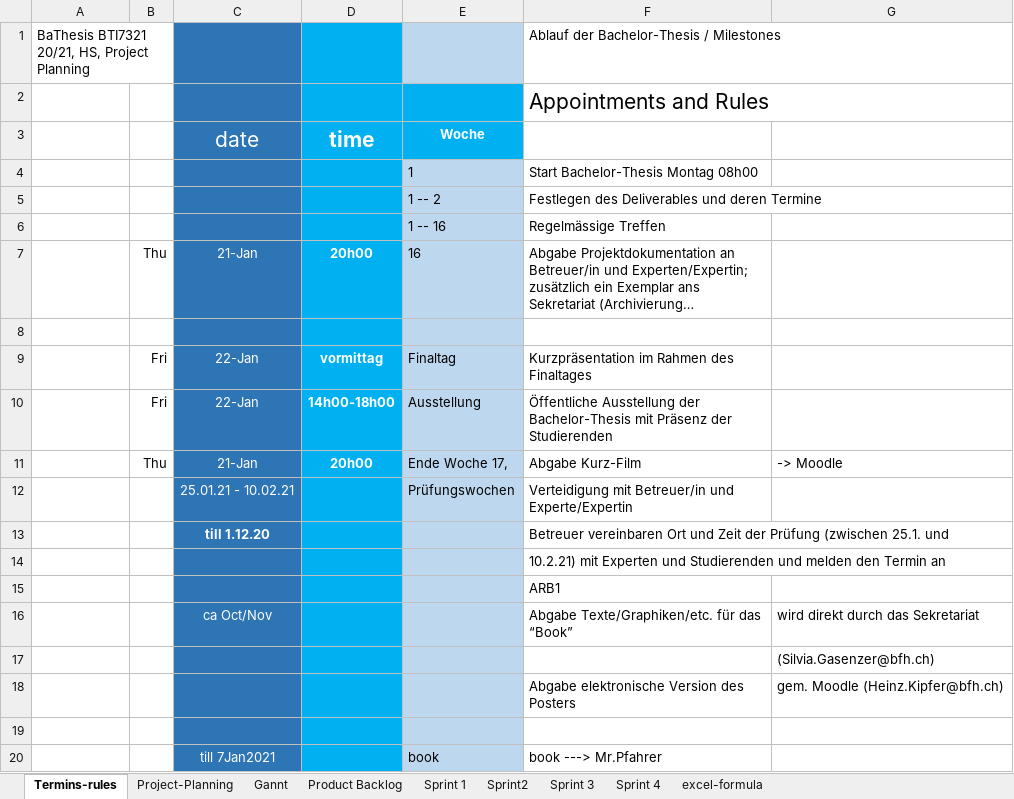
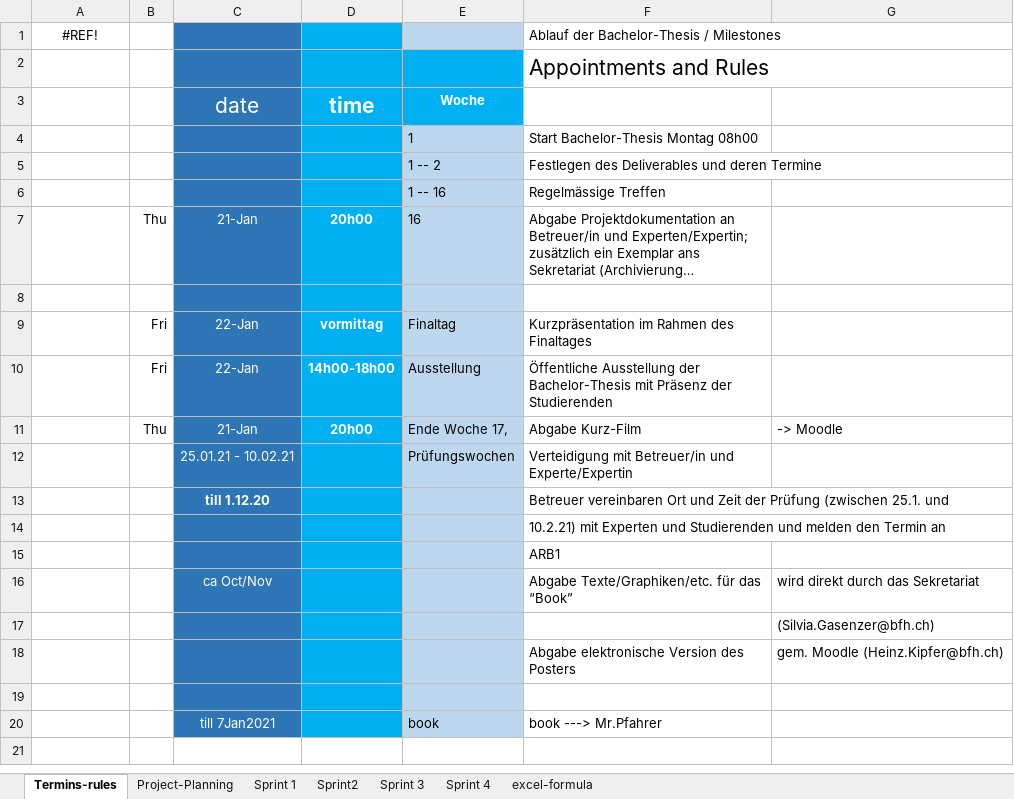
Before and after one commit to kristya-art/plana, an Excel workbook: 3project_management/project_management.xlsx, sheet Termins-rules, drawn as a sheet; long unchanged cells end in …; values as stored, in another font and other column widths than the file's, no borders; the diff names each change by its address in the sheet, - before the commit and + after, or states it on an @@ line.

```diff
--- a/3project_management/project_management.xlsx (sheet Termins-rules)
+++ b/3project_management/project_management.xlsx (sheet Termins-rules)
-sheet tab: Gannt
-sheet tab: Product Backlog
-A1: BaThesis BTI7321 20/21, HS, Project Planning
+A1: #REF!
-A1 alignment: left
+A1 alignment: center
```
Also changed, not shown: sheet Sprint 3, sheet Sprint 4, sheet Sprint 1, sheet Sprint2, sheet Project-Planning, formulas that keep their value, charts or pictures, 3 other files.
